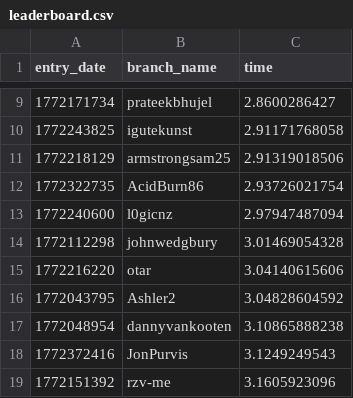
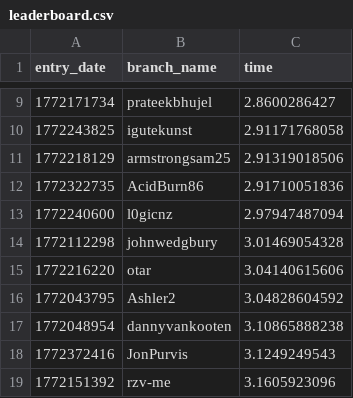
Before and after one commit to matei88/100-million-row-challenge, a CSV file: leaderboard.csv, drawn as a sheet; only a part is shown, gaps mark what is left out.

Commit message:
Update leaderboard

```diff
--- a/leaderboard.csv
+++ b/leaderboard.csv
@@ -11,3 +11,3 @@ entry_date,branch_name,time
 1772218129,armstrongsam25,2.91319018506
-1772322735,AcidBurn86,2.93726021754
+1772322735,AcidBurn86,2.91710051836
 1772240600,l0gicnz,2.97947487094
```
